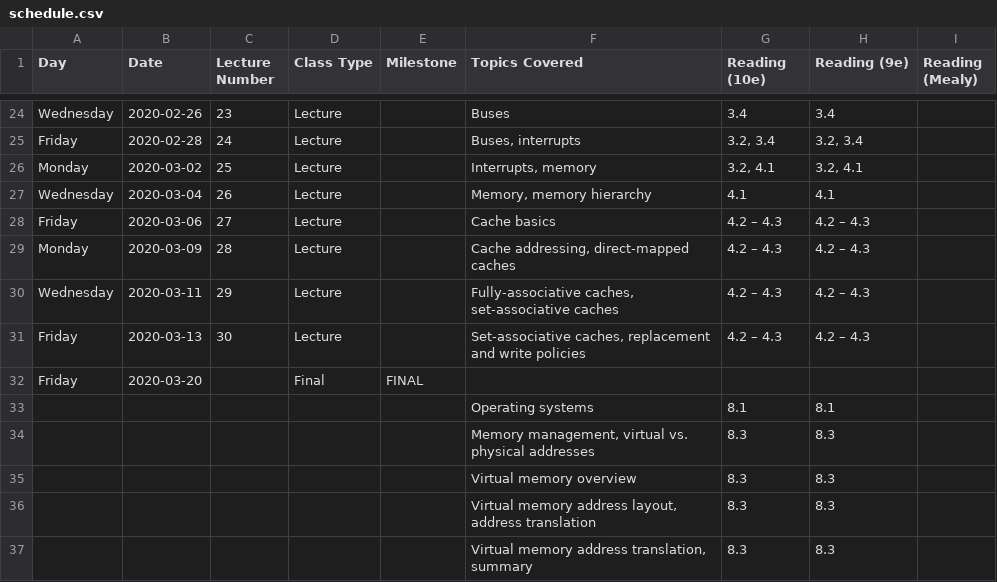
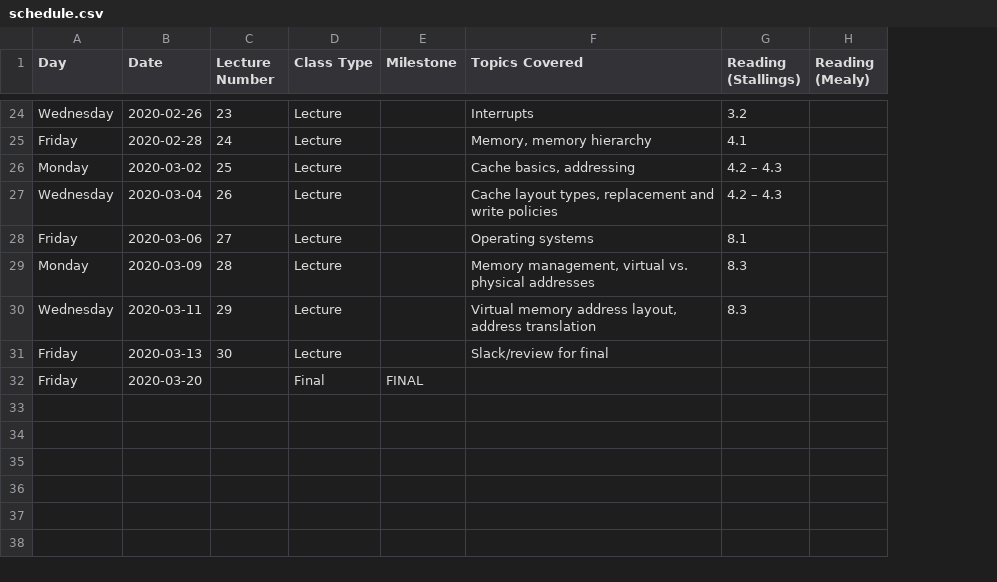
Before and after one commit to jlperona-teaching/ecs154a-winter20, a CSV file: syllabus/schedule.csv, drawn as a sheet; only a part is shown, gaps mark what is left out; the diff covers the shown part only; the diff names each change by its address in the sheet, - before the commit and + after, or states it on an @@ line.

```diff
--- a/syllabus/schedule.csv
+++ b/syllabus/schedule.csv
-column H (Reading (9e)), rows 24-31: 3.4 | 3.2, 3.4 | 3.2, 4.1 | 4.1 | 4.2 – 4.3 | 4.2 – 4.3 | 4.2 – 4.3 | 4.2 – 4.3
-G1: Reading (10e)
+G1: Reading (Stallings)
-F24 (Topics Covered): Buses
+F24 (Topics Covered): Interrupts
-G24 (Reading (Stallings)): 3.4
+G24 (Reading (Stallings)): 3.2
-F25 (Topics Covered): Buses, interrupts
+F25 (Topics Covered): Memory, memory hierarchy
-G25 (Reading (Stallings)): 3.2, 3.4
+G25 (Reading (Stallings)): 4.1
-F26 (Topics Covered): Interrupts, memory
+F26 (Topics Covered): Cache basics, addressing
-G26 (Reading (Stallings)): 3.2, 4.1
+G26 (Reading (Stallings)): 4.2 – 4.3
-F27 (Topics Covered): Memory, memory hierarchy
+F27 (Topics Covered): Cache layout types, replacement and write policies
-G27 (Reading (Stallings)): 4.1
+G27 (Reading (Stallings)): 4.2 – 4.3
-F28 (Topics Covered): Cache basics
+F28 (Topics Covered): Operating systems
-G28 (Reading (Stallings)): 4.2 – 4.3
+G28 (Reading (Stallings)): 8.1
-F29 (Topics Covered): Cache addressing, direct-mapped caches
+F29 (Topics Covered): Memory management, virtual vs. physical addresses
-G29:G30 (Reading (Stallings)): 4.2 – 4.3
+G29:G30 (Reading (Stallings)): 8.3
-F30 (Topics Covered): Fully-associative caches, set-associative caches
+F30 (Topics Covered): Virtual memory address layout, address translation
-F31 (Topics Covered): Set-associative caches, replacement and write policies
+F31 (Topics Covered): Slack/review for final
-G31 (Reading (Stallings)): 4.2 – 4.3
+G31 (Reading (Stallings)): (empty)
-row 33:  |  |  |  |  | Operating systems | 8.1 | 8.1
-row 34:  |  |  |  |  | Memory management, virtual vs. physical addresses | 8.3 | 8.3
-row 35:  |  |  |  |  | Virtual memory overview | 8.3 | 8.3
-row 36:  |  |  |  |  | Virtual memory address layout, address translation | 8.3 | 8.3
-row 37:  |  |  |  |  | Virtual memory address translation, summary | 8.3 | 8.3
```
Also changed, not shown: 33 edited cells elsewhere in this file, 2 other files.
